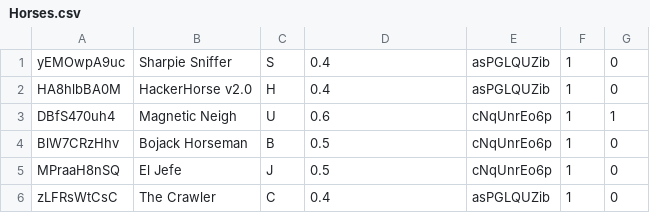
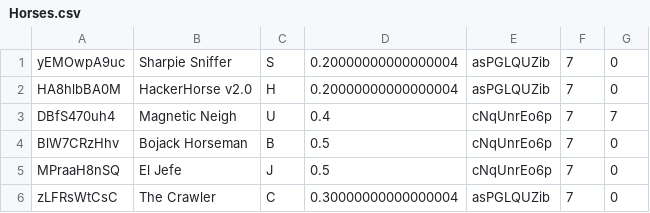
Before and after one commit to mantot-123/HorseRaceSimulator, a CSV file: Part2/Horses.csv, drawn as a sheet.

```diff
--- a/Part2/Horses.csv
+++ b/Part2/Horses.csv
@@ -1,6 +1,6 @@
-yEMOwpA9uc,Sharpie Sniffer,S,0.4,asPGLQUZib,1,0
-HA8hlbBA0M,HackerHorse v2.0,H,0.4,asPGLQUZib,1,0
-DBfS470uh4,Magnetic Neigh,U,0.6,cNqUnrEo6p,1,1
-BlW7CRzHhv,Bojack Horseman,B,0.5,cNqUnrEo6p,1,0
-MPraaH8nSQ,El Jefe,J,0.5,cNqUnrEo6p,1,0
-zLFRsWtCsC,The Crawler,C,0.4,asPGLQUZib,1,0
+yEMOwpA9uc,Sharpie Sniffer,S,0.20000000000000004,asPGLQUZib,7,0
+HA8hlbBA0M,HackerHorse v2.0,H,0.20000000000000004,asPGLQUZib,7,0
+DBfS470uh4,Magnetic Neigh,U,0.4,cNqUnrEo6p,7,7
+BlW7CRzHhv,Bojack Horseman,B,0.5,cNqUnrEo6p,7,0
+MPraaH8nSQ,El Jefe,J,0.5,cNqUnrEo6p,7,0
+zLFRsWtCsC,The Crawler,C,0.30000000000000004,asPGLQUZib,7,0
```
Also changed, not shown: Part2/PastRaces.csv, 5 other files.
